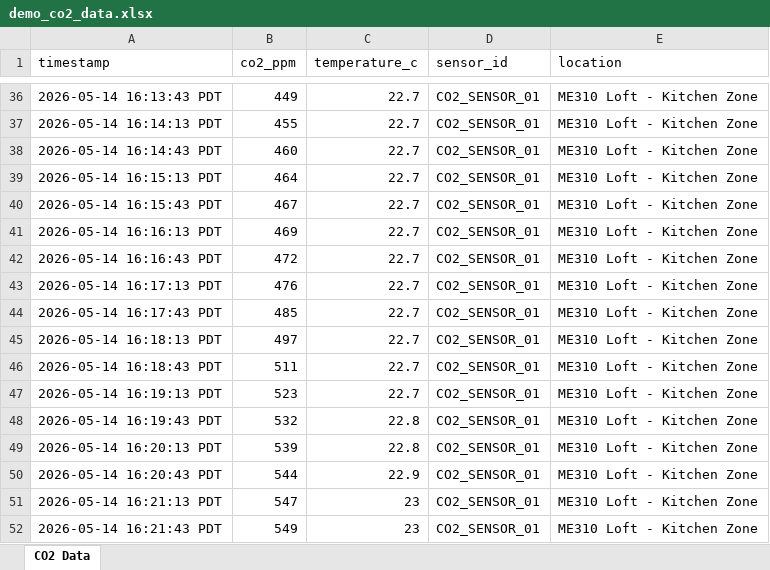
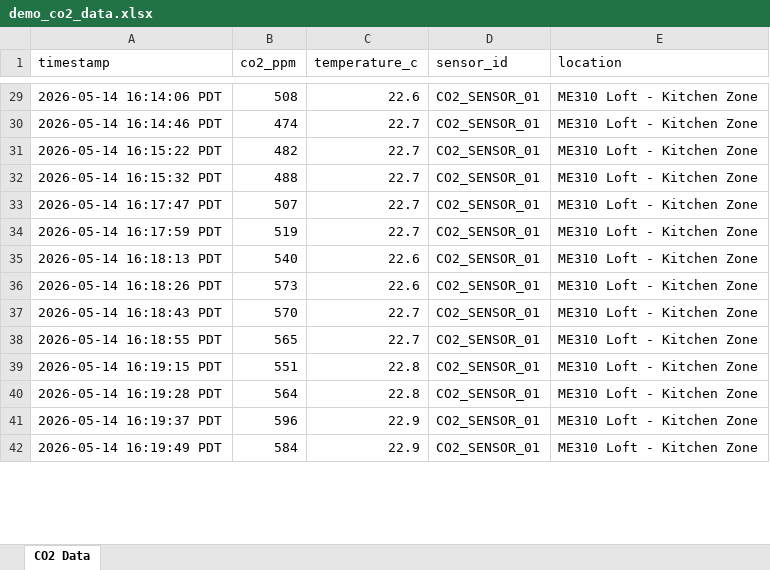
Before and after one commit to arec20252026-me310/v1_behappier, an Excel workbook: public/demo_co2_data.xlsx, sheet CO2 Data, drawn as a sheet; only a part is shown, gaps mark what is left out; values as stored, in another font and other column widths than the file's, no borders; removed rows and columns are numbered as before the commit, all else as after; the diff covers the shown part only; the diff names each change by its address in the sheet, - before the commit and + after, or states it on an @@ line.

```diff
--- a/public/demo_co2_data.xlsx (sheet CO2 Data)
+++ b/public/demo_co2_data.xlsx (sheet CO2 Data)
-A29 (timestamp): 2026-05-14 16:13:43 PDT
+A29 (timestamp): 2026-05-14 16:14:06 PDT
-B29 (co2_ppm): 449
+B29 (co2_ppm): 508
-C29 (temperature_c): 22.7
+C29 (temperature_c): 22.6
-row 37: 2026-05-14 16:14:13 PDT | 455 | 22.7 | CO2_SENSOR_01 | ME310 Loft - Kitchen Zone
-A30 (timestamp): 2026-05-14 16:14:43 PDT
+A30 (timestamp): 2026-05-14 16:14:46 PDT
-B30 (co2_ppm): 460
+B30 (co2_ppm): 474
-A31 (timestamp): 2026-05-14 16:15:13 PDT
+A31 (timestamp): 2026-05-14 16:15:22 PDT
-B31 (co2_ppm): 464
+B31 (co2_ppm): 482
-A32 (timestamp): 2026-05-14 16:15:43 PDT
+A32 (timestamp): 2026-05-14 16:15:32 PDT
-B32 (co2_ppm): 467
+B32 (co2_ppm): 488
-row 41: 2026-05-14 16:16:13 PDT | 469 | 22.7 | CO2_SENSOR_01 | ME310 Loft - Kitchen Zone
-A33 (timestamp): 2026-05-14 16:16:43 PDT
+A33 (timestamp): 2026-05-14 16:17:47 PDT
-B33 (co2_ppm): 472
+B33 (co2_ppm): 507
-A34 (timestamp): 2026-05-14 16:17:13 PDT
+A34 (timestamp): 2026-05-14 16:17:59 PDT
-B34 (co2_ppm): 476
+B34 (co2_ppm): 519
-row 44: 2026-05-14 16:17:43 PDT | 485 | 22.7 | CO2_SENSOR_01 | ME310 Loft - Kitchen Zone
-B35 (co2_ppm): 497
+B35 (co2_ppm): 540
-C35 (temperature_c): 22.7
+C35 (temperature_c): 22.6
+row 36: 2026-05-14 16:18:26 PDT | 573 | 22.6 | CO2_SENSOR_01 | ME310 Loft - Kitchen Zone
-B37 (co2_ppm): 511
+B37 (co2_ppm): 570
-A38 (timestamp): 2026-05-14 16:19:13 PDT
+A38 (timestamp): 2026-05-14 16:18:55 PDT
-B38 (co2_ppm): 523
+B38 (co2_ppm): 565
-A39 (timestamp): 2026-05-14 16:19:43 PDT
+A39 (timestamp): 2026-05-14 16:19:15 PDT
-B39 (co2_ppm): 532
+B39 (co2_ppm): 551
-A40 (timestamp): 2026-05-14 16:20:13 PDT
+A40 (timestamp): 2026-05-14 16:19:28 PDT
-B40 (co2_ppm): 539
+B40 (co2_ppm): 564
-A41 (timestamp): 2026-05-14 16:20:43 PDT
+A41 (timestamp): 2026-05-14 16:19:37 PDT
-B41 (co2_ppm): 544
+B41 (co2_ppm): 596
-row 51: 2026-05-14 16:21:13 PDT | 547 | 23 | CO2_SENSOR_01 | ME310 Loft - Kitchen Zone
-A42 (timestamp): 2026-05-14 16:21:43 PDT
+A42 (timestamp): 2026-05-14 16:19:49 PDT
-B42 (co2_ppm): 549
+B42 (co2_ppm): 584
-C42 (temperature_c): 23
+C42 (temperature_c): 22.9
```
Also changed, not shown: 9 added rows, 10 removed rows and 70 edited cells elsewhere in this sheet.
